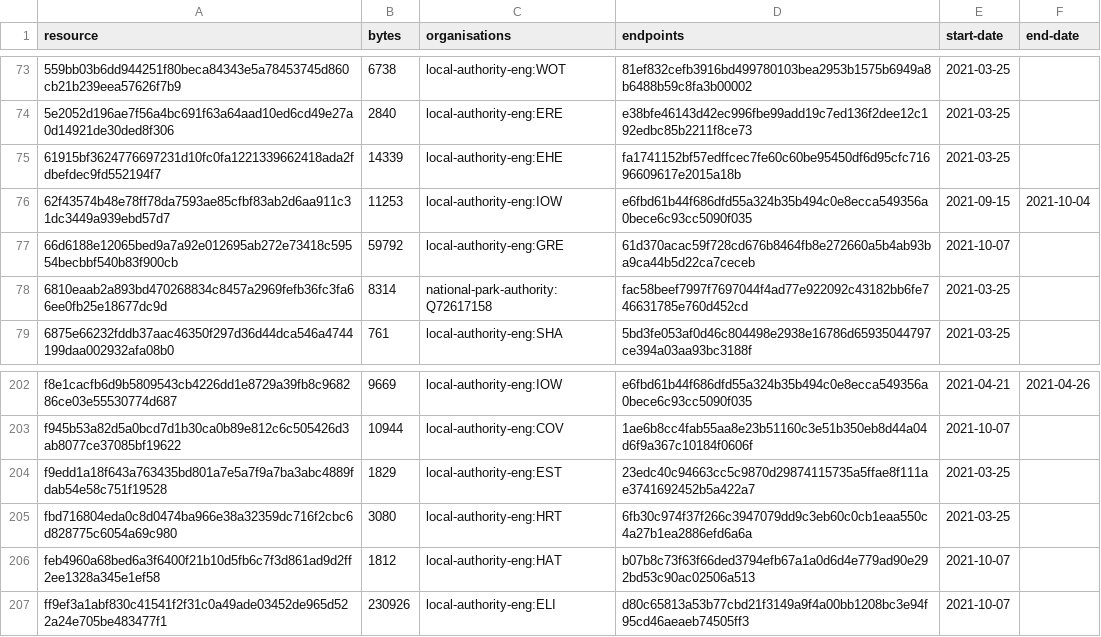
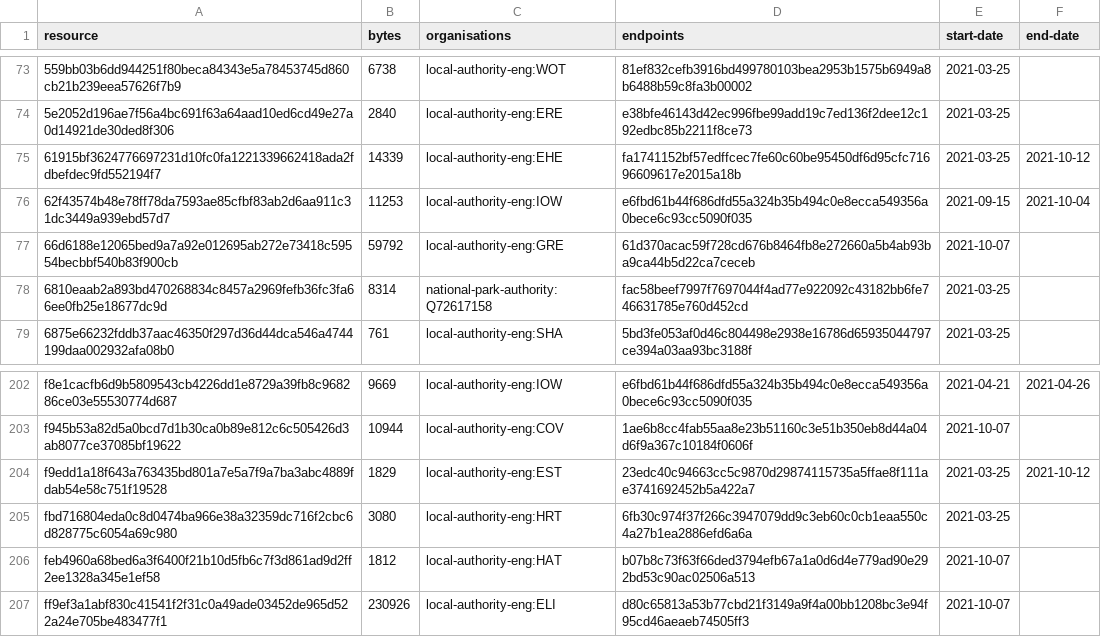
Before and after one commit to digital-land/developer-contributions-collection, a CSV file: collection/resource.csv, drawn as a sheet; only a part is shown, gaps mark what is left out.

Commit message:
Collection 2021-10-13

```diff
--- a/collection/resource.csv
+++ b/collection/resource.csv
@@ -74,3 +74,3 @@ resource,bytes,organisations,endpoints,start-date,end-date
 5e2052d196ae7f56a4bc691f63a64aad10ed6cd49e27a0d14921de30ded8f306,2840,local-authority-eng:ERE,e38bfe46143d42ec996fbe99add19c7ed136f2dee12c192edbc85b2211f8ce73,2021-03-25,
-61915bf3624776697231d10fc0fa1221339662418ada2fdbefdec9fd552194f7,14339,local-authority-eng:EHE,fa1741152bf57edffcec7fe60c60be95450df6d95cfc71696609617e2015a18b,2021-03-25,
+61915bf3624776697231d10fc0fa1221339662418ada2fdbefdec9fd552194f7,14339,local-authority-eng:EHE,fa1741152bf57edffcec7fe60c60be95450df6d95cfc71696609617e2015a18b,2021-03-25,2021-10-12
 62f43574b48e78ff78da7593ae85cfbf83ab2d6aa911c31dc3449a939ebd57d7,11253,local-authority-eng:IOW,e6fbd61b44f686dfd55a324b35b494c0e8ecca549356a0bece6c93cc5090f035,2021-09-15,2021-10-04
@@ -203,3 +203,3 @@ f8e1cacfb6d9b5809543cb4226dd1e8729a39fb8c968286ce03e55530774d687,9669,local-auth
 f945b53a82d5a0bcd7d1b30ca0b89e812c6c505426d3ab8077ce37085bf19622,10944,local-authority-eng:COV,1ae6b8cc4fab55aa8e23b51160c3e51b350eb8d44a04d6f9a367c10184f0606f,2021-10-07,
-f9edd1a18f643a763435bd801a7e5a7f9a7ba3abc4889fdab54e58c751f19528,1829,local-authority-eng:EST,23edc40c94663cc5c9870d29874115735a5ffae8f111ae3741692452b5a422a7,2021-03-25,
+f9edd1a18f643a763435bd801a7e5a7f9a7ba3abc4889fdab54e58c751f19528,1829,local-authority-eng:EST,23edc40c94663cc5c9870d29874115735a5ffae8f111ae3741692452b5a422a7,2021-03-25,2021-10-12
 fbd716804eda0c8d0474ba966e38a32359dc716f2cbc6d828775c6054a69c980,3080,local-authority-eng:HRT,6fb30c974f37f266c3947079dd9c3eb60c0cb1eaa550c4a27b1ea2886efd6a6a,2021-03-25,
```
